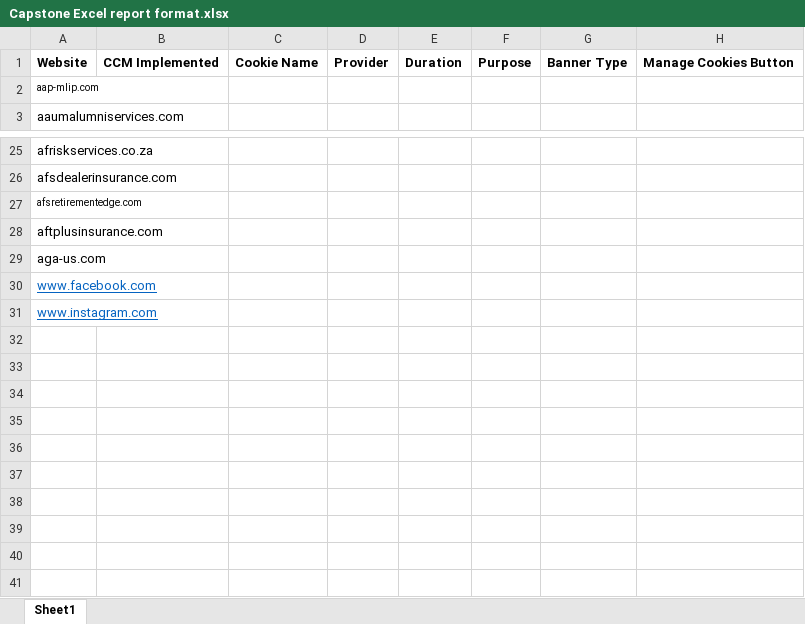
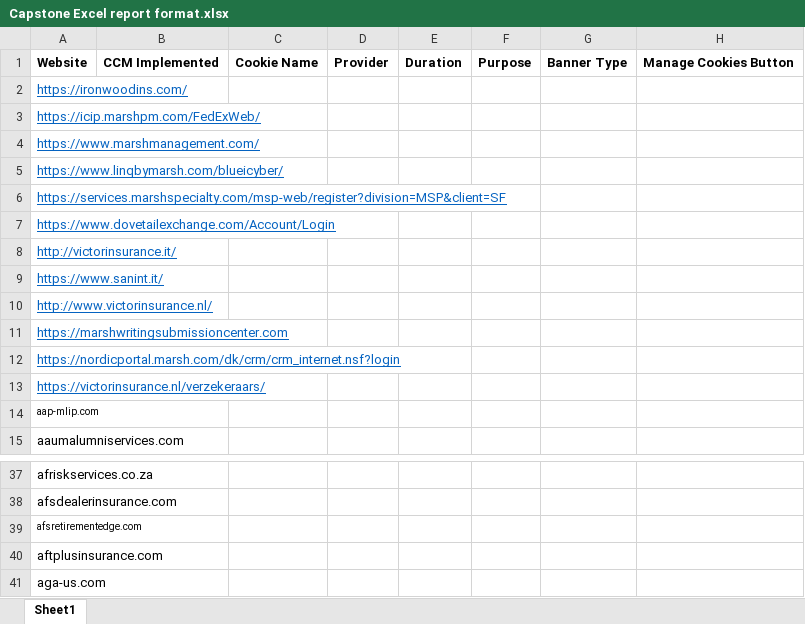
Before and after one commit to Cookie-Quest/Cookie-Quest2, an Excel workbook: Capstone Excel report format.xlsx, sheet Sheet1, drawn as a sheet; only a part is shown, gaps mark what is left out; values as stored, in another font and other column widths than the file's, no borders; removed rows and columns are numbered as before the commit, all else as after; the diff names each change by its address in the sheet, - before the commit and + after, or states it on an @@ line.

Commit message:
excel reading in pandas updated to dynamic

```diff
--- a/Capstone Excel report format.xlsx (sheet Sheet1)
+++ b/Capstone Excel report format.xlsx (sheet Sheet1)
+row 2: https://ironwoodins.com/
+row 3: https://icip.marshpm.com/FedExWeb/
+row 4: https://www.marshmanagement.com/
+row 5: https://www.linqbymarsh.com/blueicyber/
+row 6: https://services.marshspecialty.com/msp-web/register?division=MSP&client=SF
+row 7: https://www.dovetailexchange.com/Account/Login
+row 8: http://victorinsurance.it/
+row 9: https://www.sanint.it/
+row 10: http://www.victorinsurance.nl/
+row 11: https://marshwritingsubmissioncenter.com
+row 12: https://nordicportal.marsh.com/dk/crm/crm_internet.nsf?login
+row 13: https://victorinsurance.nl/verzekeraars/
-row 30: www.facebook.com
-row 31: www.instagram.com
```
Also changed, not shown: 2 other files.
